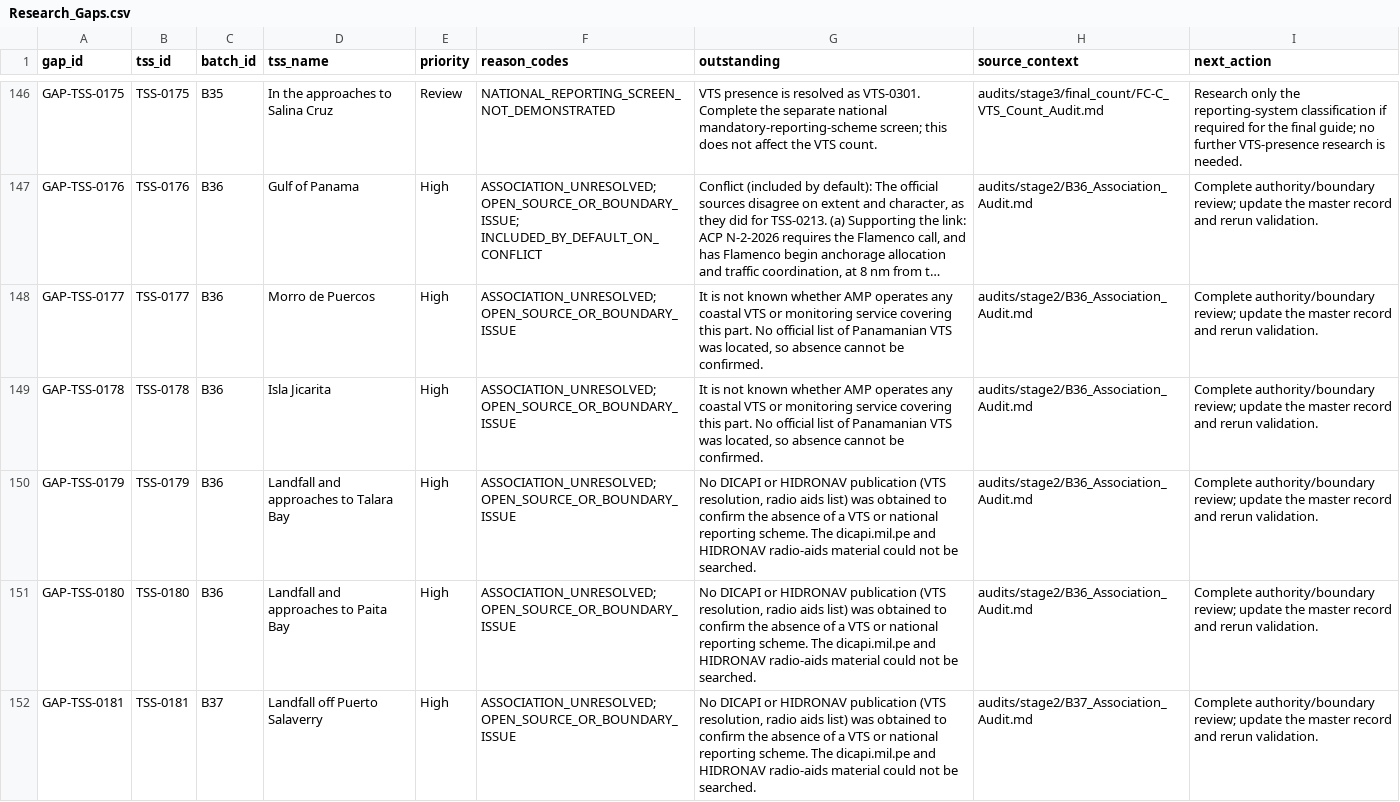
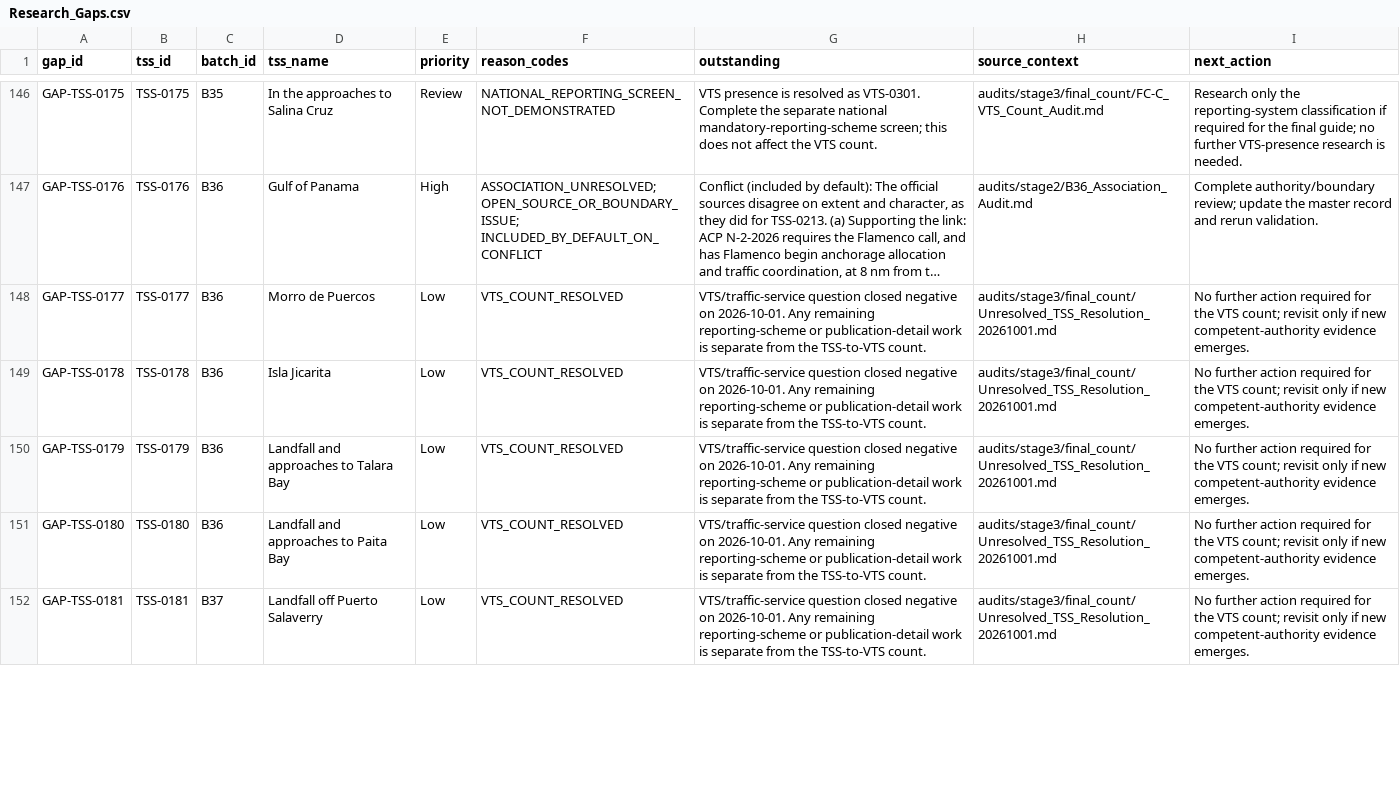
Before and after one commit to GerardP515/Global-VTS, a CSV file: data/current/Research_Gaps.csv, drawn as a sheet; only a part is shown, gaps mark what is left out; long unchanged cells end in …; the diff covers the shown part only; the diff names each change by its address in the sheet, - before the commit and + after, or states it on an @@ line.

Commit message:
Unresolved TSS: close resolved VTS count gaps

```diff
--- a/data/current/Research_Gaps.csv
+++ b/data/current/Research_Gaps.csv
-E148:E152 (priority): High
+E148:E152 (priority): Low
-F148:F152 (reason_codes): ASSOCIATION_UNRESOLVED; OPEN_SOURCE_OR_BOUNDARY_ISSUE
+F148:F152 (reason_codes): VTS_COUNT_RESOLVED
-G148:G149 (outstanding): It is not known whether AMP operates any coastal VTS or monitoring service covering this part. No official list of Panamanian VTS was located, so absence cannot be confirmed.
+G148:G149 (outstanding): VTS/traffic-service question closed negative on 2026-10-01. Any remaining reporting-scheme or publication-detail work is separate from the TSS-to-VTS count.
-H148:H151 (source_context): audits/stage2/B36_Association_Audit.md
+H148:H151 (source_context): audits/stage3/final_count/Unresolved_TSS_Resolution_20261001.md
-I148:I152 (next_action): Complete authority/boundary review; update the master record and rerun validation.
+I148:I152 (next_action): No further action required for the VTS count; revisit only if new competent-authority evidence emerges.
-G150:G152 (outstanding): No DICAPI or HIDRONAV publication (VTS resolution, radio aids list) was obtained to confirm the absence of a VTS or national reporting scheme. The dicapi.mil.pe and HIDRONAV radio-aids material could not be searched.
+G150:G152 (outstanding): VTS/traffic-service question closed negative on 2026-10-01. Any remaining reporting-scheme or publication-detail work is separate from the TSS-to-VTS count.
-H152 (source_context): audits/stage2/B37_Association_Audit.md
+H152 (source_context): audits/stage3/final_count/Unresolved_TSS_Resolution_20261001.md
```
Also changed, not shown: 100 edited cells elsewhere in this file.
